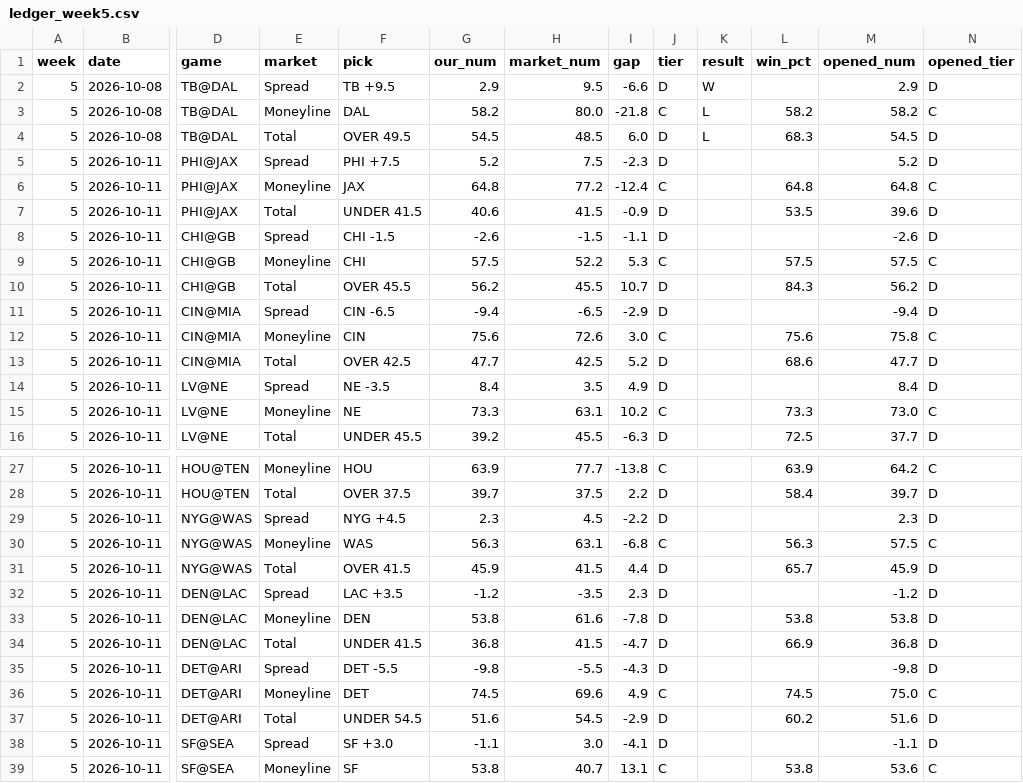
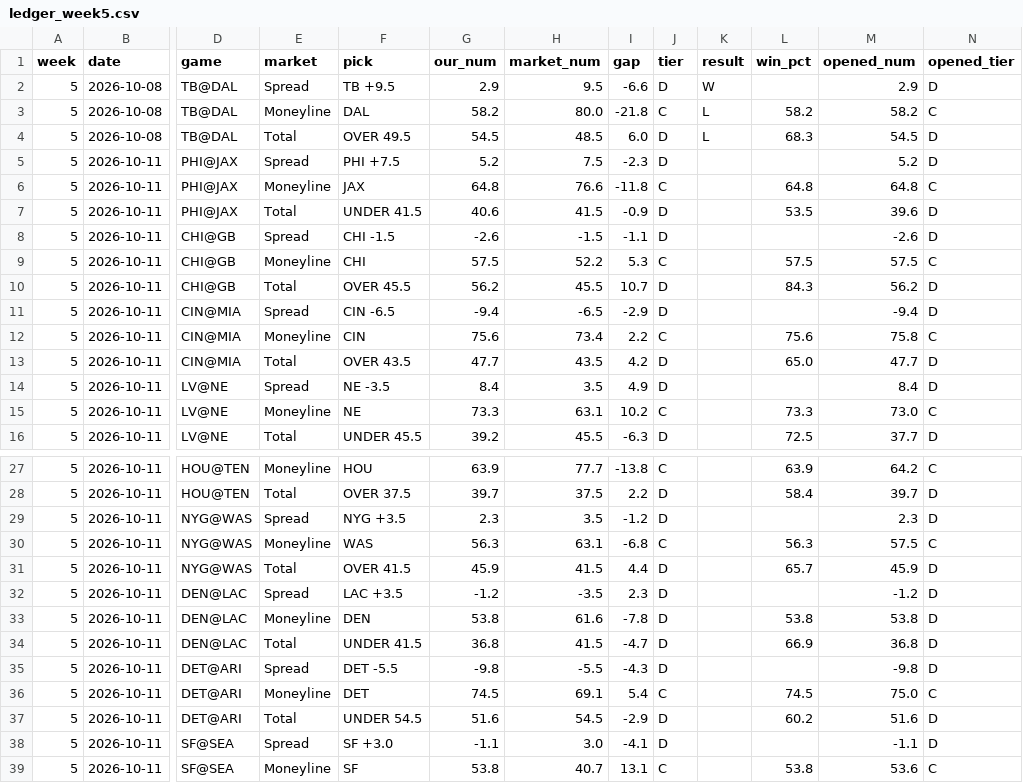
Before and after one commit to fourty2se7en/nfl-card, a CSV file: scripts/ledger_week5.csv, drawn as a sheet; only a part is shown, gaps mark what is left out; the diff names each change by its address in the sheet, - before the commit and + after, or states it on an @@ line.

```diff
--- a/scripts/ledger_week5.csv
+++ b/scripts/ledger_week5.csv
-H6 (market_num): 77.2
+H6 (market_num): 76.6
-I6 (gap): -12.4
+I6 (gap): -11.8
-H12 (market_num): 72.6
+H12 (market_num): 73.4
-I12 (gap): 3.0
+I12 (gap): 2.2
-F13 (pick): OVER 42.5
+F13 (pick): OVER 43.5
-H13 (market_num): 42.5
+H13 (market_num): 43.5
-I13 (gap): 5.2
+I13 (gap): 4.2
-L13 (win_pct): 68.6
+L13 (win_pct): 65.0
-F29 (pick): NYG +4.5
+F29 (pick): NYG +3.5
-H29 (market_num): 4.5
+H29 (market_num): 3.5
-I29 (gap): -2.2
+I29 (gap): -1.2
-H36 (market_num): 69.6
+H36 (market_num): 69.1
-I36 (gap): 4.9
+I36 (gap): 5.4
```
Also changed, not shown: scripts/ledger_history.csv, site/ledger_week5.csv, 4 other files.
